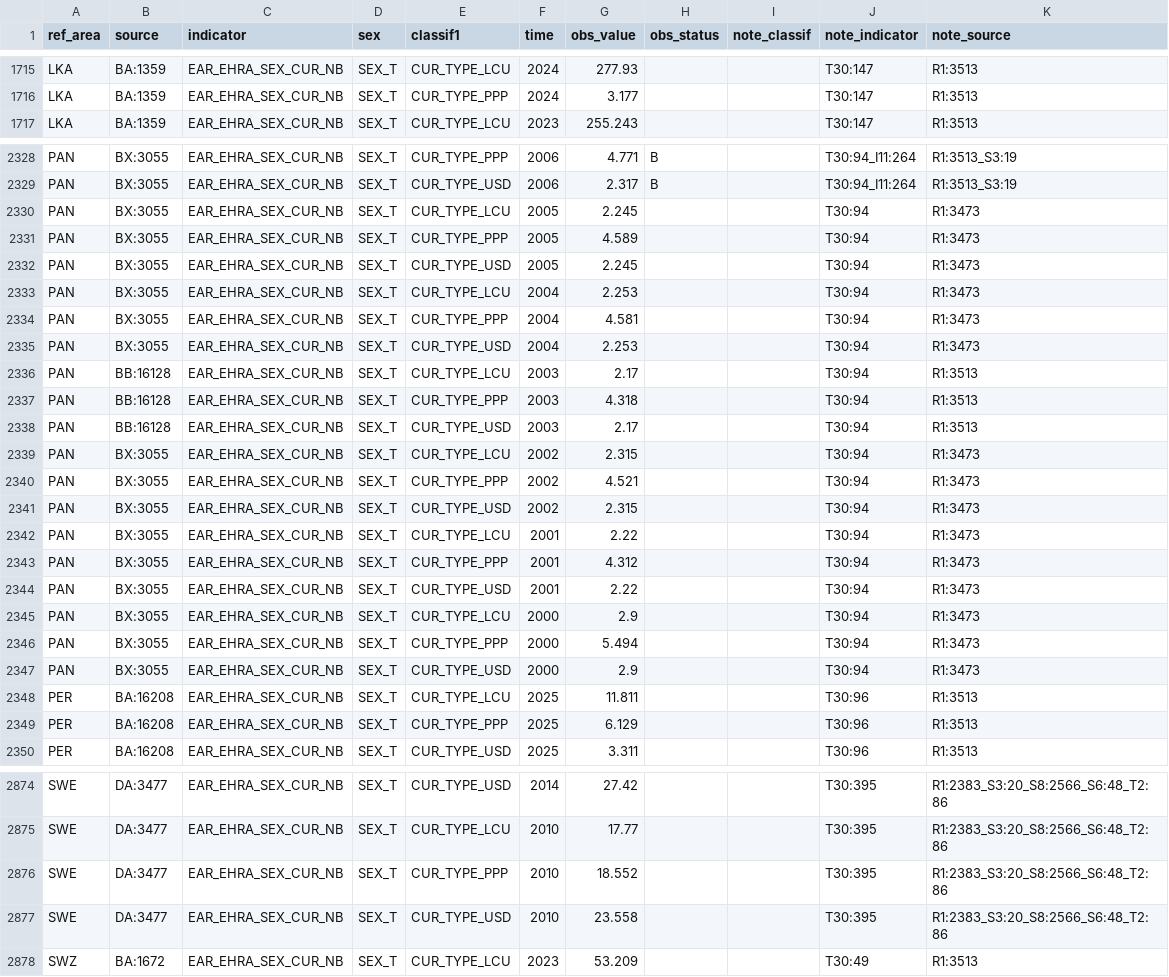
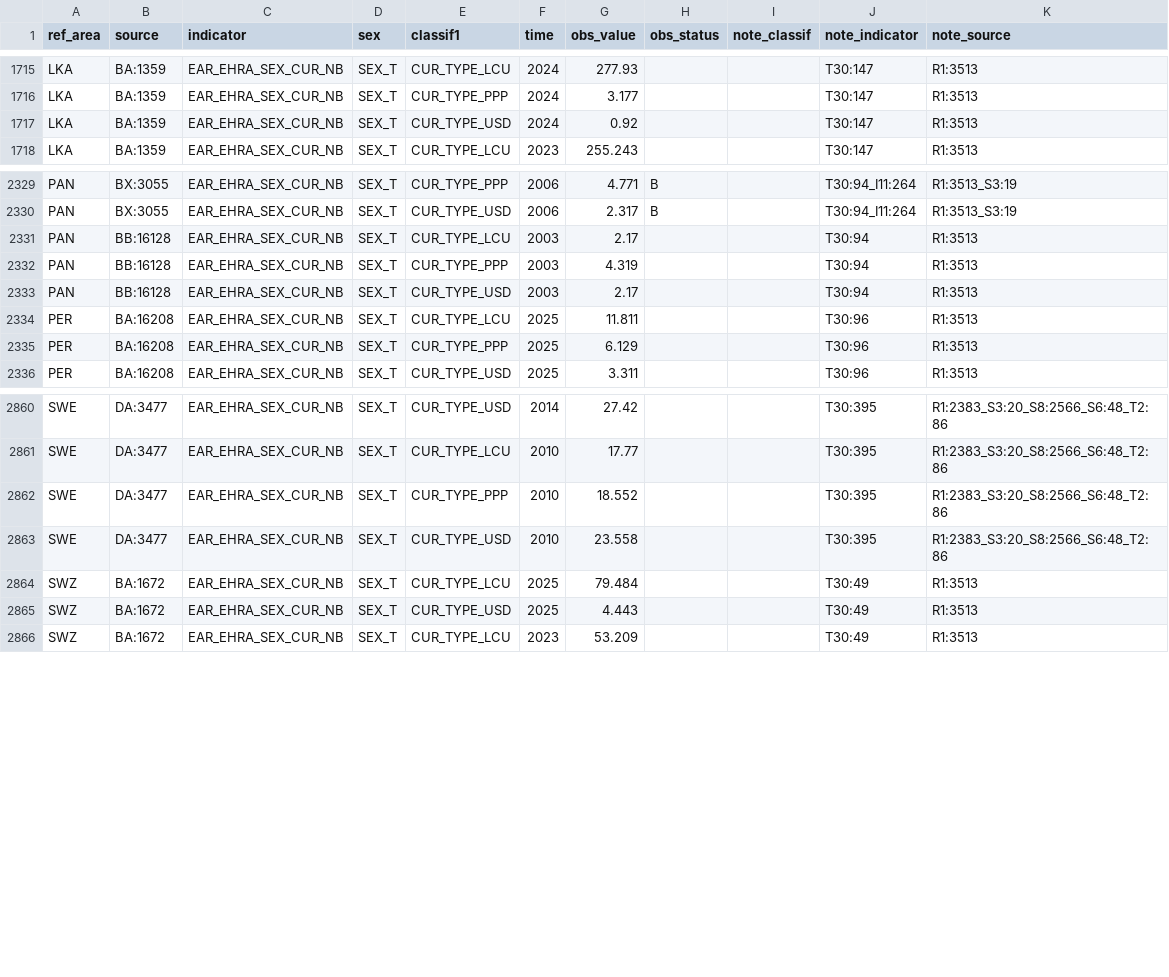
Before and after one commit to GYZ001/costmodel, a CSV file: data/raw/ilostat/EAR_EHRA_SEX_CUR_NB_A.csv, drawn as a sheet; only a part is shown, gaps mark what is left out.

```diff
--- a/data/raw/ilostat/EAR_EHRA_SEX_CUR_NB_A.csv
+++ b/data/raw/ilostat/EAR_EHRA_SEX_CUR_NB_A.csv
@@ -1716,2 +1716,3 @@
 "LKA","BA:1359","EAR_EHRA_SEX_CUR_NB","SEX_T","CUR_TYPE_PPP","2024",3.177,,,"T30:147","R1:3513"
+"LKA","BA:1359","EAR_EHRA_SEX_CUR_NB","SEX_T","CUR_TYPE_USD","2024",0.92,,,"T30:147","R1:3513"
 "LKA","BA:1359","EAR_EHRA_SEX_CUR_NB","SEX_T","CUR_TYPE_LCU","2023",255.243,,,"T30:147","R1:3513"
@@ -2329,20 +2330,5 @@
 "PAN","BX:3055","EAR_EHRA_SEX_CUR_NB","SEX_T","CUR_TYPE_USD","2006",2.317,"B",,"T30:94_I11:264","R1:3513_S3:19"
-"PAN","BX:3055","EAR_EHRA_SEX_CUR_NB","SEX_T","CUR_TYPE_LCU","2005",2.245,,,"T30:94","R1:3473"
-"PAN","BX:3055","EAR_EHRA_SEX_CUR_NB","SEX_T","CUR_TYPE_PPP","2005",4.589,,,"T30:94","R1:3473"
-"PAN","BX:3055","EAR_EHRA_SEX_CUR_NB","SEX_T","CUR_TYPE_USD","2005",2.245,,,"T30:94","R1:3473"
-"PAN","BX:3055","EAR_EHRA_SEX_CUR_NB","SEX_T","CUR_TYPE_LCU","2004",2.253,,,"T30:94","R1:3473"
-"PAN","BX:3055","EAR_EHRA_SEX_CUR_NB","SEX_T","CUR_TYPE_PPP","2004",4.581,,,"T30:94","R1:3473"
-"PAN","BX:3055","EAR_EHRA_SEX_CUR_NB","SEX_T","CUR_TYPE_USD","2004",2.253,,,"T30:94","R1:3473"
 "PAN","BB:16128","EAR_EHRA_SEX_CUR_NB","SEX_T","CUR_TYPE_LCU","2003",2.17,,,"T30:94","R1:3513"
-"PAN","BB:16128","EAR_EHRA_SEX_CUR_NB","SEX_T","CUR_TYPE_PPP","2003",4.318,,,"T30:94","R1:3513"
+"PAN","BB:16128","EAR_EHRA_SEX_CUR_NB","SEX_T","CUR_TYPE_PPP","2003",4.319,,,"T30:94","R1:3513"
 "PAN","BB:16128","EAR_EHRA_SEX_CUR_NB","SEX_T","CUR_TYPE_USD","2003",2.17,,,"T30:94","R1:3513"
-"PAN","BX:3055","EAR_EHRA_SEX_CUR_NB","SEX_T","CUR_TYPE_LCU","2002",2.315,,,"T30:94","R1:3473"
-"PAN","BX:3055","EAR_EHRA_SEX_CUR_NB","SEX_T","CUR_TYPE_PPP","2002",4.521,,,"T30:94","R1:3473"
-"PAN","BX:3055","EAR_EHRA_SEX_CUR_NB","SEX_T","CUR_TYPE_USD","2002",2.315,,,"T30:94","R1:3473"
-"PAN","BX:3055","EAR_EHRA_SEX_CUR_NB","SEX_T","CUR_TYPE_LCU","2001",2.22,,,"T30:94","R1:3473"
-"PAN","BX:3055","EAR_EHRA_SEX_CUR_NB","SEX_T","CUR_TYPE_PPP","2001",4.312,,,"T30:94","R1:3473"
-"PAN","BX:3055","EAR_EHRA_SEX_CUR_NB","SEX_T","CUR_TYPE_USD","2001",2.22,,,"T30:94","R1:3473"
-"PAN","BX:3055","EAR_EHRA_SEX_CUR_NB","SEX_T","CUR_TYPE_LCU","2000",2.9,,,"T30:94","R1:3473"
-"PAN","BX:3055","EAR_EHRA_SEX_CUR_NB","SEX_T","CUR_TYPE_PPP","2000",5.494,,,"T30:94","R1:3473"
-"PAN","BX:3055","EAR_EHRA_SEX_CUR_NB","SEX_T","CUR_TYPE_USD","2000",2.9,,,"T30:94","R1:3473"
 "PER","BA:16208","EAR_EHRA_SEX_CUR_NB","SEX_T","CUR_TYPE_LCU","2025",11.811,,,"T30:96","R1:3513"
@@ -2877,2 +2863,4 @@
 "SWE","DA:3477","EAR_EHRA_SEX_CUR_NB","SEX_T","CUR_TYPE_USD","2010",23.558,,,"T30:395","R1:2383_S3:20_S8:2566_S6:48_T2:86"
+"SWZ","BA:1672","EAR_EHRA_SEX_CUR_NB","SEX_T","CUR_TYPE_LCU","2025",79.484,,,"T30:49","R1:3513"
+"SWZ","BA:1672","EAR_EHRA_SEX_CUR_NB","SEX_T","CUR_TYPE_USD","2025",4.443,,,"T30:49","R1:3513"
 "SWZ","BA:1672","EAR_EHRA_SEX_CUR_NB","SEX_T","CUR_TYPE_LCU","2023",53.209,,,"T30:49","R1:3513"
```
Also changed, not shown: data/raw/ilostat/EAR_EHRM_SEX_CUR_NB_A.csv, data/raw/ilostat/EAR_EMTA_SEX_CUR_NB_A.csv, 5 other files.
